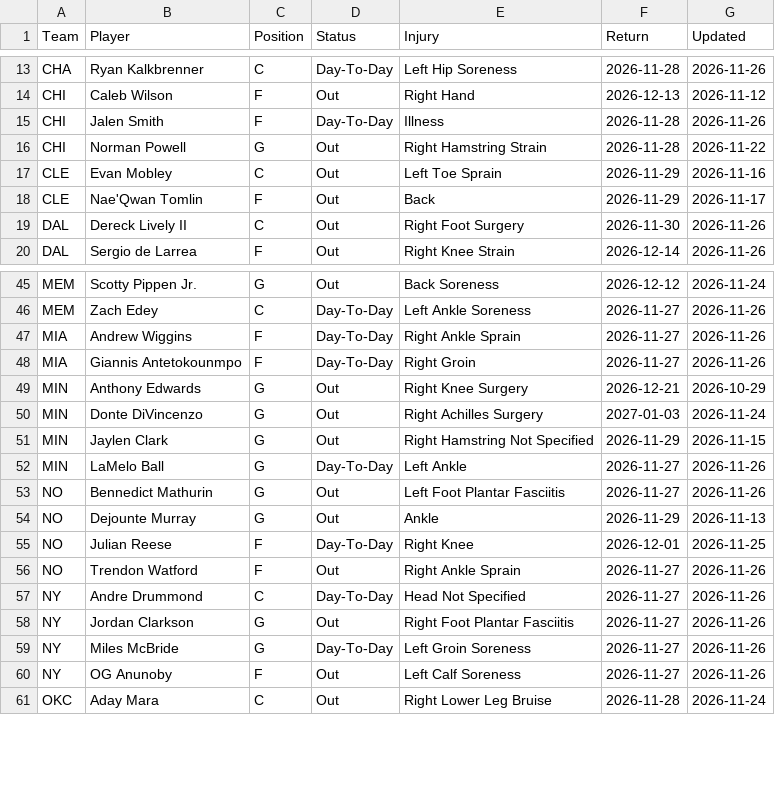
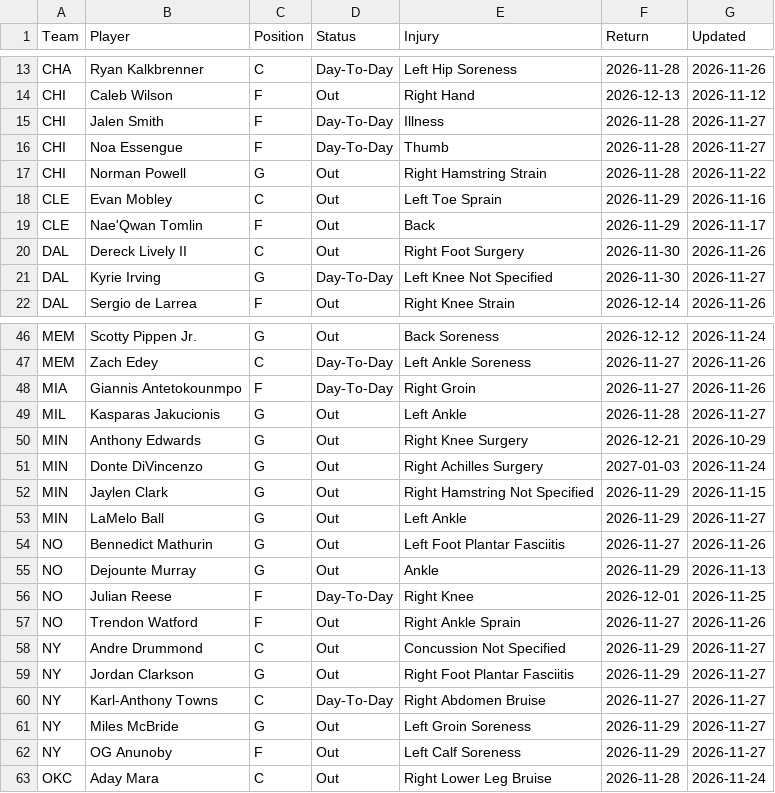
Before and after one commit to HitByOne/NBALedger, a CSV file: site/data/nba_2027_injury_report.csv, drawn as a sheet; only a part is shown, gaps mark what is left out; the diff covers the shown part only.

```diff
--- a/site/data/nba_2027_injury_report.csv
+++ b/site/data/nba_2027_injury_report.csv
@@ -14,3 +14,4 @@ CHA,Ryan Kalkbrenner,C,Day-To-Day,Left Hip Soreness,2026-11-28,2026-11-26
 CHI,Caleb Wilson,F,Out,Right Hand,2026-12-13,2026-11-12
-CHI,Jalen Smith,F,Day-To-Day,Illness,2026-11-28,2026-11-26
+CHI,Jalen Smith,F,Day-To-Day,Illness,2026-11-28,2026-11-27
+CHI,Noa Essengue,F,Day-To-Day,Thumb,2026-11-28,2026-11-27
 CHI,Norman Powell,G,Out,Right Hamstring Strain,2026-11-28,2026-11-22
@@ -19,2 +20,3 @@ CLE,Nae'Qwan Tomlin,F,Out,Back,2026-11-29,2026-11-17
 DAL,Dereck Lively II,C,Out,Right Foot Surgery,2026-11-30,2026-11-26
+DAL,Kyrie Irving,G,Day-To-Day,Left Knee Not Specified,2026-11-30,2026-11-27
 DAL,Sergio de Larrea,F,Out,Right Knee Strain,2026-12-14,2026-11-26
@@ -46,4 +47,4 @@ MEM,Scotty Pippen Jr.,G,Out,Back Soreness,2026-12-12,2026-11-24
 MEM,Zach Edey,C,Day-To-Day,Left Ankle Soreness,2026-11-27,2026-11-26
-MIA,Andrew Wiggins,F,Day-To-Day,Right Ankle Sprain,2026-11-27,2026-11-26
 MIA,Giannis Antetokounmpo,F,Day-To-Day,Right Groin,2026-11-27,2026-11-26
+MIL,Kasparas Jakucionis,G,Out,Left Ankle,2026-11-28,2026-11-27
 MIN,Anthony Edwards,G,Out,Right Knee Surgery,2026-12-21,2026-10-29
@@ -51,3 +52,3 @@ MIN,Donte DiVincenzo,G,Out,Right Achilles Surgery,2027-01-03,2026-11-24
 MIN,Jaylen Clark,G,Out,Right Hamstring Not Specified,2026-11-29,2026-11-15
-MIN,LaMelo Ball,G,Day-To-Day,Left Ankle,2026-11-27,2026-11-26
+MIN,LaMelo Ball,G,Out,Left Ankle,2026-11-29,2026-11-27
 NO,Bennedict Mathurin,G,Out,Left Foot Plantar Fasciitis,2026-11-27,2026-11-26
@@ -56,6 +57,7 @@ NO,Julian Reese,F,Day-To-Day,Right Knee,2026-12-01,2026-11-25
 NO,Trendon Watford,F,Out,Right Ankle Sprain,2026-11-27,2026-11-26
-NY,Andre Drummond,C,Day-To-Day,Head Not Specified,2026-11-27,2026-11-26
-NY,Jordan Clarkson,G,Out,Right Foot Plantar Fasciitis,2026-11-27,2026-11-26
-NY,Miles McBride,G,Day-To-Day,Left Groin Soreness,2026-11-27,2026-11-26
-NY,OG Anunoby,F,Out,Left Calf Soreness,2026-11-27,2026-11-26
+NY,Andre Drummond,C,Out,Concussion Not Specified,2026-11-29,2026-11-27
+NY,Jordan Clarkson,G,Out,Right Foot Plantar Fasciitis,2026-11-29,2026-11-27
+NY,Karl-Anthony Towns,C,Day-To-Day,Right Abdomen Bruise,2026-11-27,2026-11-27
+NY,Miles McBride,G,Out,Left Groin Soreness,2026-11-29,2026-11-27
+NY,OG Anunoby,F,Out,Left Calf Soreness,2026-11-29,2026-11-27
 OKC,Aday Mara,C,Out,Right Lower Leg Bruise,2026-11-28,2026-11-24
```
Also changed, not shown: 2 added rows, 1 removed row and 6 edited cells elsewhere in this file, site/data/nba_2027_backtest.csv, site/data/nba_2027_prop_odds_status.csv, 1 other file.
